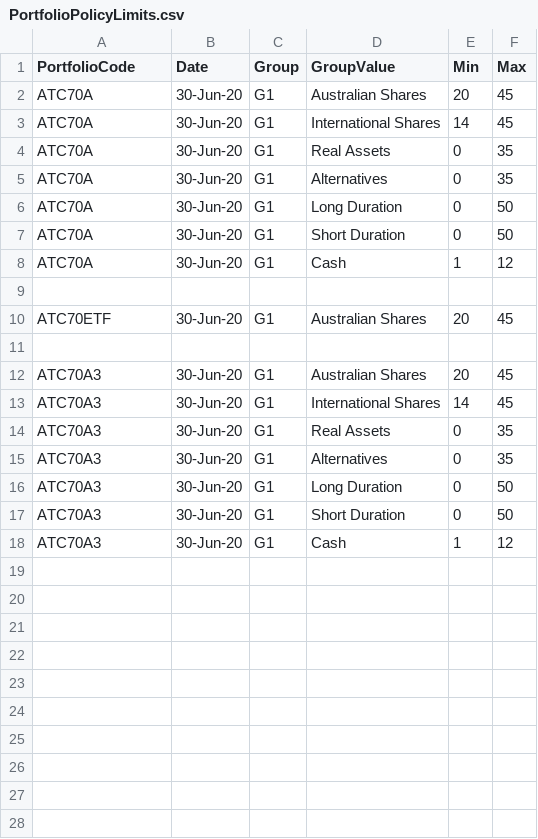
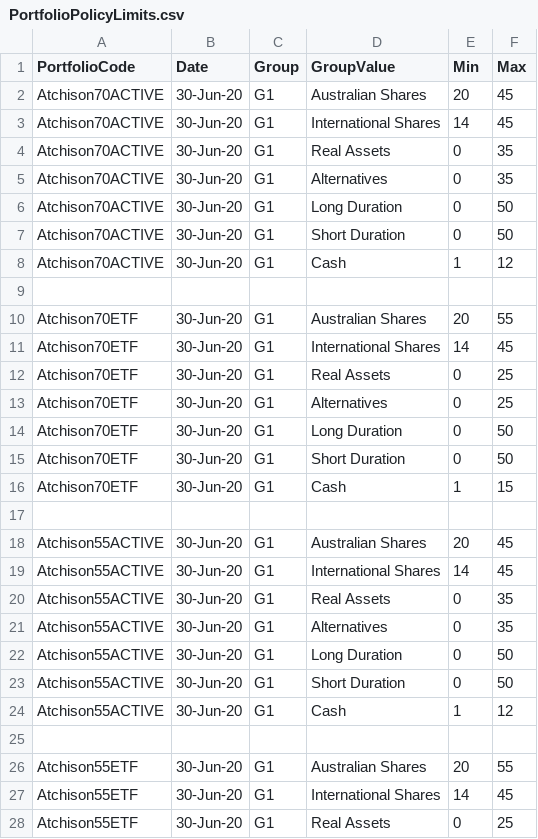
Before and after one commit to KevToohey/AtchisonAttribution, a CSV file: PortfolioPolicyLimits.csv, drawn as a sheet; only a part is shown; the diff covers the shown part only.

```diff
--- a/PortfolioPolicyLimits.csv
+++ b/PortfolioPolicyLimits.csv
@@ -1,18 +1,28 @@
 PortfolioCode,Date,Group,GroupValue,Min,Max
-ATC70A,30-Jun-20,G1,Australian Shares,20,45
-ATC70A,30-Jun-20,G1,International Shares,14,45
-ATC70A,30-Jun-20,G1,Real Assets,0,35
-ATC70A,30-Jun-20,G1,Alternatives,0,35
-ATC70A,30-Jun-20,G1,Long Duration,0,50
-ATC70A,30-Jun-20,G1,Short Duration,0,50
-ATC70A,30-Jun-20,G1,Cash,1,12
+Atchison70ACTIVE,30-Jun-20,G1,Australian Shares,20,45
+Atchison70ACTIVE,30-Jun-20,G1,International Shares,14,45
+Atchison70ACTIVE,30-Jun-20,G1,Real Assets,0,35
+Atchison70ACTIVE,30-Jun-20,G1,Alternatives,0,35
+Atchison70ACTIVE,30-Jun-20,G1,Long Duration,0,50
+Atchison70ACTIVE,30-Jun-20,G1,Short Duration,0,50
+Atchison70ACTIVE,30-Jun-20,G1,Cash,1,12
 ,,,,,
-ATC70ETF,30-Jun-20,G1,Australian Shares,20,45
+Atchison70ETF,30-Jun-20,G1,Australian Shares,20,55
+Atchison70ETF,30-Jun-20,G1,International Shares,14,45
+Atchison70ETF,30-Jun-20,G1,Real Assets,0,25
+Atchison70ETF,30-Jun-20,G1,Alternatives,0,25
+Atchison70ETF,30-Jun-20,G1,Long Duration,0,50
+Atchison70ETF,30-Jun-20,G1,Short Duration,0,50
+Atchison70ETF,30-Jun-20,G1,Cash,1,15
 ,,,,,
-ATC70A3,30-Jun-20,G1,Australian Shares,20,45
-ATC70A3,30-Jun-20,G1,International Shares,14,45
-ATC70A3,30-Jun-20,G1,Real Assets,0,35
-ATC70A3,30-Jun-20,G1,Alternatives,0,35
-ATC70A3,30-Jun-20,G1,Long Duration,0,50
-ATC70A3,30-Jun-20,G1,Short Duration,0,50
-ATC70A3,30-Jun-20,G1,Cash,1,12
+Atchison55ACTIVE,30-Jun-20,G1,Australian Shares,20,45
+Atchison55ACTIVE,30-Jun-20,G1,International Shares,14,45
+Atchison55ACTIVE,30-Jun-20,G1,Real Assets,0,35
+Atchison55ACTIVE,30-Jun-20,G1,Alternatives,0,35
+Atchison55ACTIVE,30-Jun-20,G1,Long Duration,0,50
+Atchison55ACTIVE,30-Jun-20,G1,Short Duration,0,50
+Atchison55ACTIVE,30-Jun-20,G1,Cash,1,12
+,,,,,
+Atchison55ETF,30-Jun-20,G1,Australian Shares,20,55
+Atchison55ETF,30-Jun-20,G1,International Shares,14,45
+Atchison55ETF,30-Jun-20,G1,Real Assets,0,25
```
Also changed, not shown: 4 added rows elsewhere in this file, WeightFile.csv.
